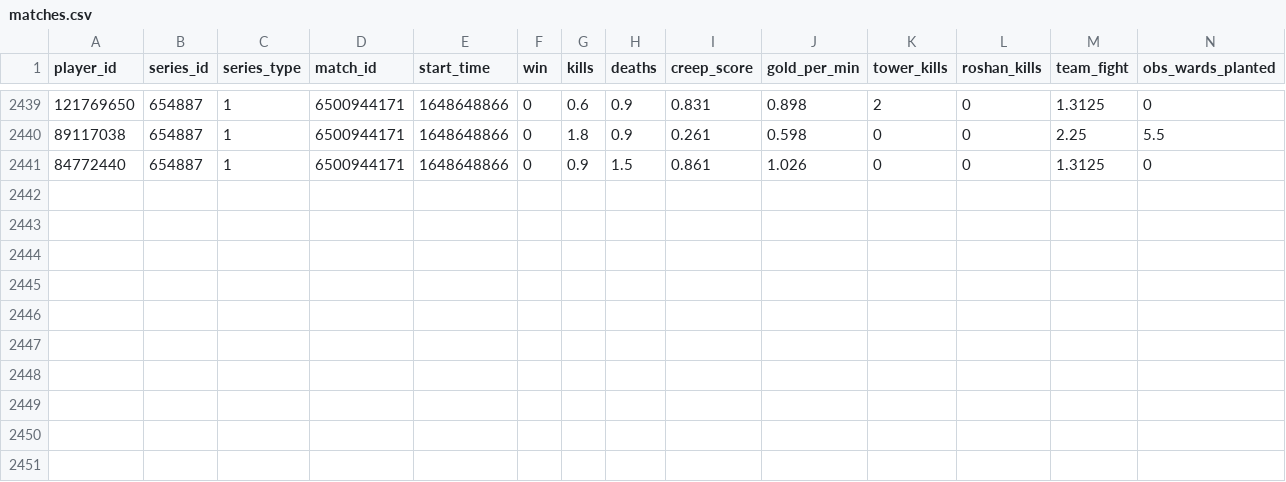
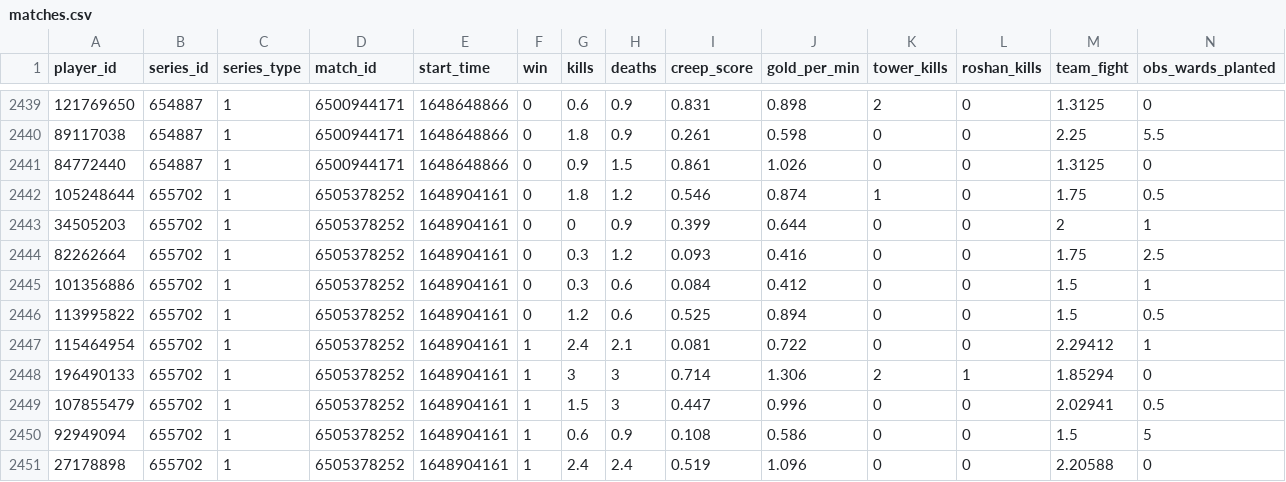
Before and after one commit to VirenDias/dpc-fantasy, a CSV file: data/14052/matches.csv, drawn as a sheet; only a part is shown, gaps mark what is left out; rows hold the shown columns only; the diff names each change by its address in the sheet, - before the commit and + after, or states it on an @@ line.

```diff
--- a/data/14052/matches.csv
+++ b/data/14052/matches.csv
+row 2442: 105248644 | 655702 | 1 | 6505378252 | 1648904161 | 0 | 1.8 | 1.2 | 0.546 | 0.874 | 1 | 0 | 1.75 | 0.5
+row 2443: 34505203 | 655702 | 1 | 6505378252 | 1648904161 | 0 | 0 | 0.9 | 0.399 | 0.644 | 0 | 0 | 2 | 1
+row 2444: 82262664 | 655702 | 1 | 6505378252 | 1648904161 | 0 | 0.3 | 1.2 | 0.093 | 0.416 | 0 | 0 | 1.75 | 2.5
+row 2445: 101356886 | 655702 | 1 | 6505378252 | 1648904161 | 0 | 0.3 | 0.6 | 0.084 | 0.412 | 0 | 0 | 1.5 | 1
+row 2446: 113995822 | 655702 | 1 | 6505378252 | 1648904161 | 0 | 1.2 | 0.6 | 0.525 | 0.894 | 0 | 0 | 1.5 | 0.5
+row 2447: 115464954 | 655702 | 1 | 6505378252 | 1648904161 | 1 | 2.4 | 2.1 | 0.081 | 0.722 | 0 | 0 | 2.29412 | 1
+row 2448: 196490133 | 655702 | 1 | 6505378252 | 1648904161 | 1 | 3 | 3 | 0.714 | 1.306 | 2 | 1 | 1.85294 | 0
+row 2449: 107855479 | 655702 | 1 | 6505378252 | 1648904161 | 1 | 1.5 | 3 | 0.447 | 0.996 | 0 | 0 | 2.02941 | 0.5
+row 2450: 92949094 | 655702 | 1 | 6505378252 | 1648904161 | 1 | 0.6 | 0.9 | 0.108 | 0.586 | 0 | 0 | 1.5 | 5
+row 2451: 27178898 | 655702 | 1 | 6505378252 | 1648904161 | 1 | 2.4 | 2.4 | 0.519 | 1.096 | 0 | 0 | 2.20588 | 0
```
Also changed, not shown: 4 other files.
